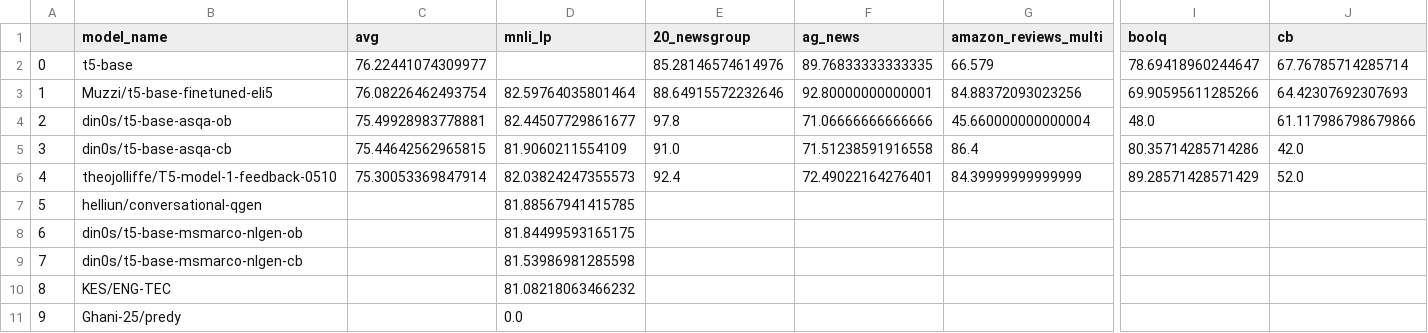
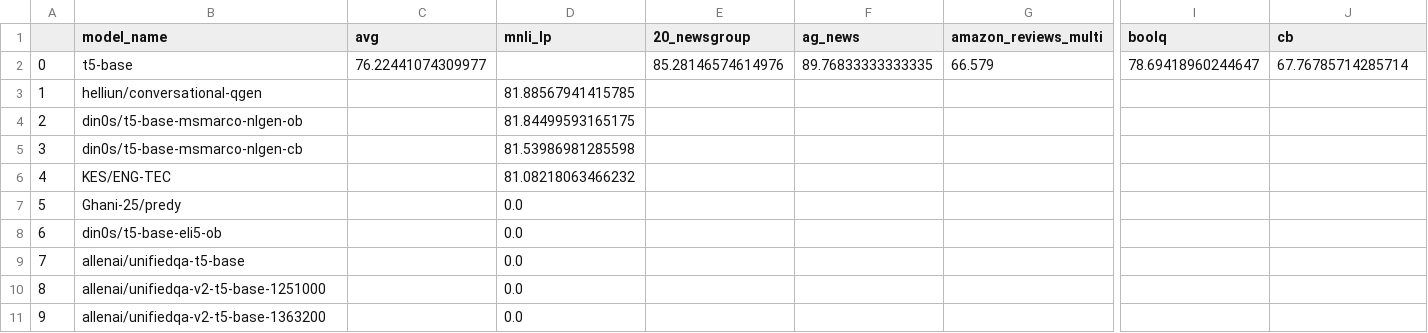
Before and after one commit to IBM/model-recycling, a CSV file: results/t5-base_table.csv, drawn as a sheet; only a part is shown, gaps mark what is left out; the shorter side is filled out with more unchanged rows; removed rows and columns are numbered as before the commit, all else as after; rows hold the shown columns only; the diff names each change by its address in the sheet, - before the commit and + after, or states it on an @@ line.

```diff
--- a/results/t5-base_table.csv
+++ b/results/t5-base_table.csv
-row 3: 1 | Muzzi/t5-base-finetuned-eli5 | 76.08226462493754 | 82.59764035801464 | 88.64915572232646 | 92.80000000000001 | 84.88372093023256 | 69.90595611285266 | 64.42307692307693
-row 4: 2 | din0s/t5-base-asqa-ob | 75.49928983778881 | 82.44507729861677 | 97.8 | 71.06666666666666 | 45.660000000000004 | 48.0 | 61.117986798679866
-row 5: 3 | din0s/t5-base-asqa-cb | 75.44642562965815 | 81.9060211554109 | 91.0 | 71.51238591916558 | 86.4 | 80.35714285714286 | 42.0
-row 6: 4 | theojolliffe/T5-model-1-feedback-0510 | 75.30053369847914 | 82.03824247355573 | 92.4 | 72.49022164276401 | 84.39999999999999 | 89.28571428571429 | 52.0
@@ column A renumbered from row 3 down @@
```
Also changed, not shown: results/roberta-base_table.csv, 5 other files.
